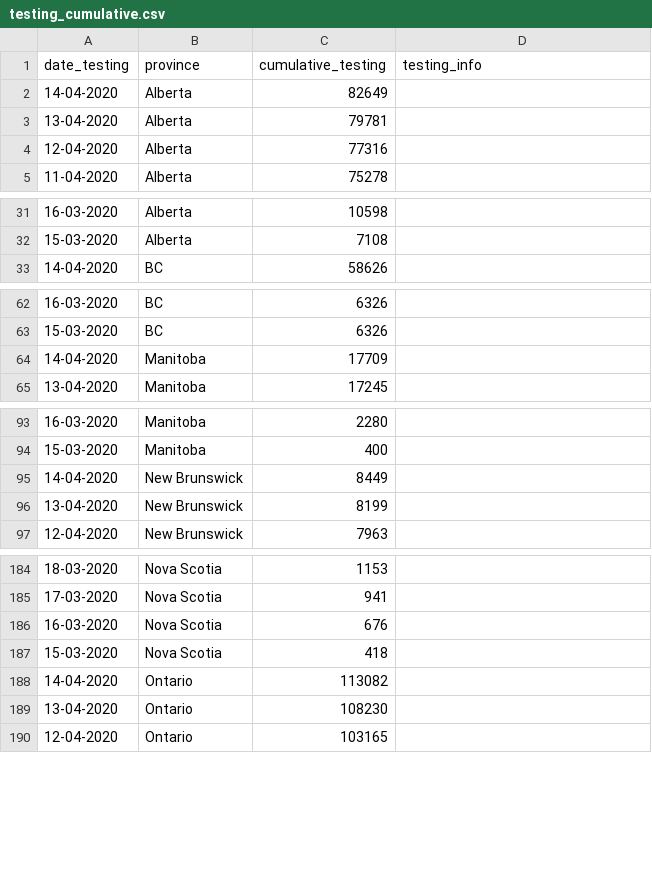
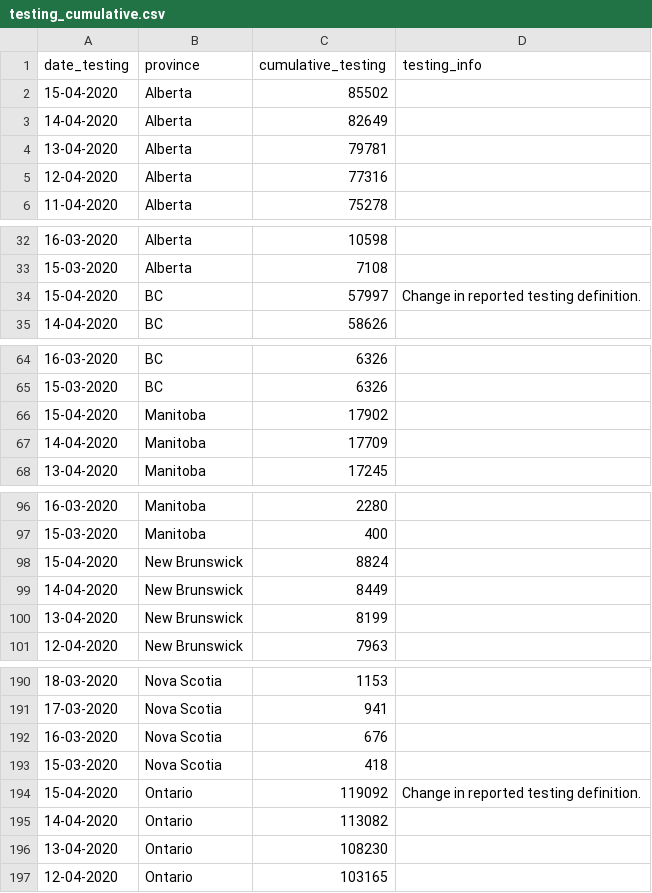
Before and after one commit to LukeAndersonTrocme/covid19, a CSV file: data/canada/testing_cumulative.csv, drawn as a sheet; only a part is shown, gaps mark what is left out; the diff covers the shown part only.

```diff
--- a/data/canada/testing_cumulative.csv
+++ b/data/canada/testing_cumulative.csv
@@ -1,2 +1,3 @@
 "date_testing","province","cumulative_testing","testing_info"
+"15-04-2020","Alberta",85502,""
 "14-04-2020","Alberta",82649,""
@@ -32,2 +33,3 @@
 "15-03-2020","Alberta",7108,""
+"15-04-2020","BC",57997,"Change in reported testing definition."
 "14-04-2020","BC",58626,""
@@ -63,2 +65,3 @@
 "15-03-2020","BC",6326,""
+"15-04-2020","Manitoba",17902,""
 "14-04-2020","Manitoba",17709,""
@@ -94,2 +97,3 @@
 "15-03-2020","Manitoba",400,""
+"15-04-2020","New Brunswick",8824,""
 "14-04-2020","New Brunswick",8449,""
@@ -187,2 +193,3 @@
 "15-03-2020","Nova Scotia",418,""
+"15-04-2020","Ontario",119092,"Change in reported testing definition."
 "14-04-2020","Ontario",113082,""
```
Also changed, not shown: 8 added rows and 1 edited cell elsewhere in this file, data/canada/recovered_cumulative.csv, 5 other files.
